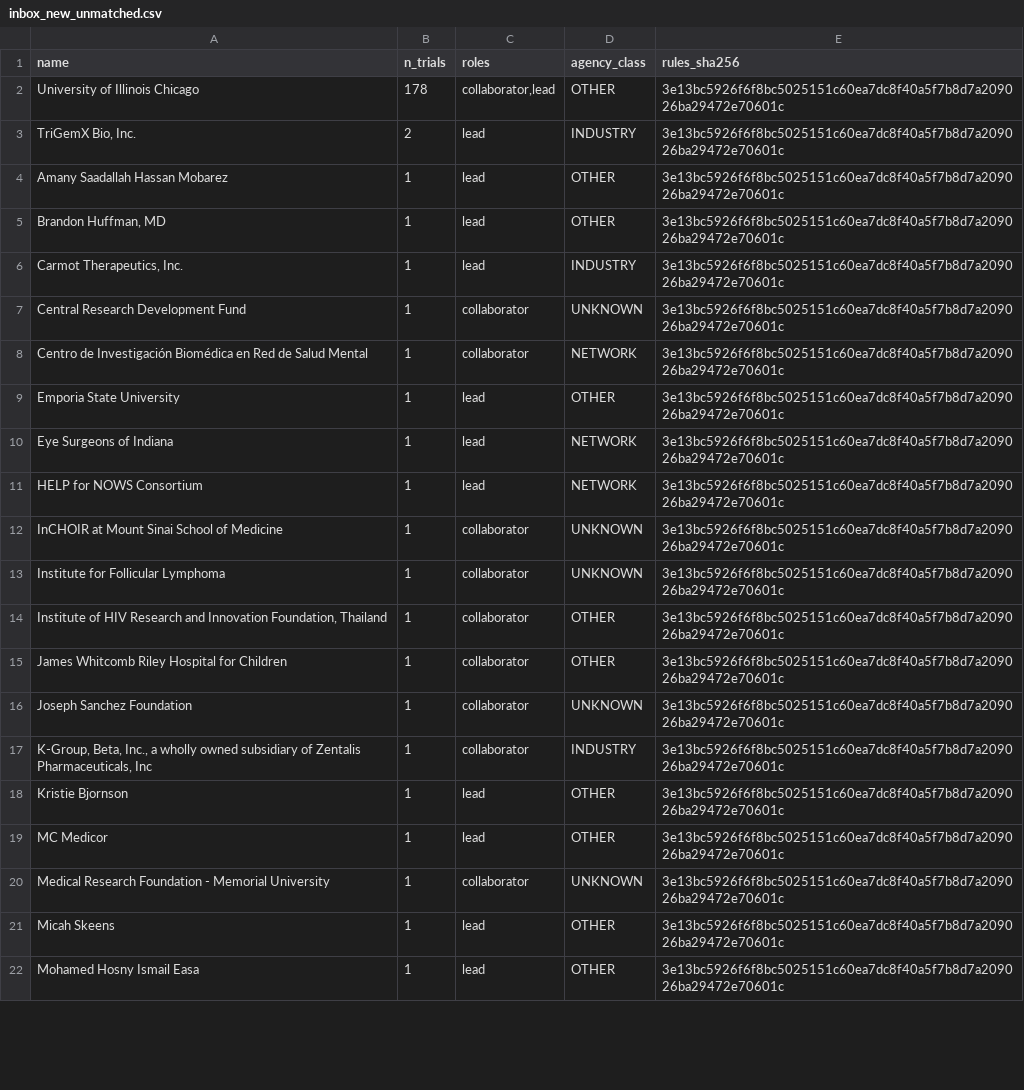
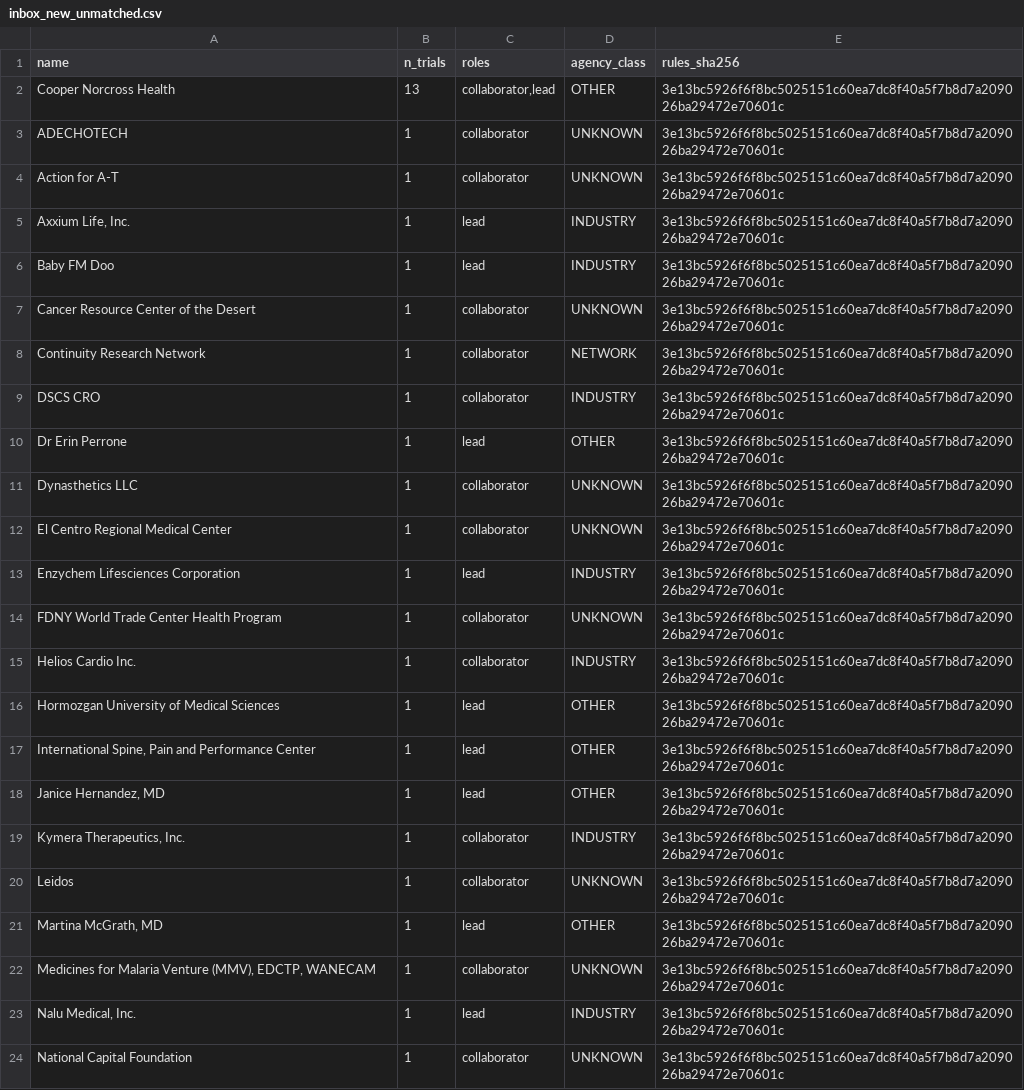
Before and after one commit to michaeldgreenphd/clinical-trial-populations, a CSV file: data/sponsors/audit/inbox_new_unmatched.csv, drawn as a sheet; only a part is shown; the diff covers the shown part only.

```diff
--- a/data/sponsors/audit/inbox_new_unmatched.csv
+++ b/data/sponsors/audit/inbox_new_unmatched.csv
@@ -1,22 +1,24 @@
 name,n_trials,roles,agency_class,rules_sha256
-University of Illinois Chicago,178,"collaborator,lead",OTHER,3e13bc5926f6f8bc5025151c60ea7dc8f40a5f7b8d7a209026ba29472e70601c
-"TriGemX Bio, Inc.",2,lead,INDUSTRY,3e13bc5926f6f8bc5025151c60ea7dc8f40a5f7b8d7a209026ba29472e70601c
-Amany Saadallah Hassan Mobarez,1,lead,OTHER,3e13bc5926f6f8bc5025151c60ea7dc8f40a5f7b8d7a209026ba29472e70601c
-"Brandon Huffman, MD",1,lead,OTHER,3e13bc5926f6f8bc5025151c60ea7dc8f40a5f7b8d7a209026ba29472e70601c
-"Carmot Therapeutics, Inc.",1,lead,INDUSTRY,3e13bc5926f6f8bc5025151c60ea7dc8f40a5f7b8d7a209026ba29472e70601c
-Central Research Development Fund,1,collaborator,UNKNOWN,3e13bc5926f6f8bc5025151c60ea7dc8f40a5f7b8d7a209026ba29472e70601c
-Centro de Investigación Biomédica en Red de Salud Mental,1,collaborator,NETWORK,3e13bc5926f6f8bc5025151c60ea7dc8f40a5f7b8d7a209026ba29472e70601c
-Emporia State University,1,lead,OTHER,3e13bc5926f6f8bc5025151c60ea7dc8f40a5f7b8d7a209026ba29472e70601c
-Eye Surgeons of Indiana,1,lead,NETWORK,3e13bc5926f6f8bc5025151c60ea7dc8f40a5f7b8d7a209026ba29472e70601c
-HELP for NOWS Consortium,1,lead,NETWORK,3e13bc5926f6f8bc5025151c60ea7dc8f40a5f7b8d7a209026ba29472e70601c
-InCHOIR at Mount Sinai School of Medicine,1,collaborator,UNKNOWN,3e13bc5926f6f8bc5025151c60ea7dc8f40a5f7b8d7a209026ba29472e70601c
-Institute for Follicular Lymphoma,1,collaborator,UNKNOWN,3e13bc5926f6f8bc5025151c60ea7dc8f40a5f7b8d7a209026ba29472e70601c
-"Institute of HIV Research and Innovation Foundation, Thailand",1,collaborator,OTHER,3e13bc5926f6f8bc5025151c60ea7dc8f40a5f7b8d7a209026ba29472e70601c
-James Whitcomb Riley Hospital for Children,1,collaborator,OTHER,3e13bc5926f6f8bc5025151c60ea7dc8f40a5f7b8d7a209026ba29472e70601c
-Joseph Sanchez Foundation,1,collaborator,UNKNOWN,3e13bc5926f6f8bc5025151c60ea7dc8f40a5f7b8d7a209026ba29472e70601c
-"K-Group, Beta, Inc., a wholly owned subsidiary of Zentalis Pharmaceuticals, Inc",1,collaborator,INDUSTRY,3e13bc5926f6f8bc5025151c60ea7dc8f40a5f7b8d7a209026ba29472e70601c
-Kristie Bjornson,1,lead,OTHER,3e13bc5926f6f8bc5025151c60ea7dc8f40a5f7b8d7a209026ba29472e70601c
-MC Medicor,1,lead,OTHER,3e13bc5926f6f8bc5025151c60ea7dc8f40a5f7b8d7a209026ba29472e70601c
-Medical Research Foundation - Memorial University,1,collaborator,UNKNOWN,3e13bc5926f6f8bc5025151c60ea7dc8f40a5f7b8d7a209026ba29472e70601c
-Micah Skeens,1,lead,OTHER,3e13bc5926f6f8bc5025151c60ea7dc8f40a5f7b8d7a209026ba29472e70601c
-Mohamed Hosny Ismail Easa,1,lead,OTHER,3e13bc5926f6f8bc5025151c60ea7dc8f40a5f7b8d7a209026ba29472e70601c
+Cooper Norcross Health,13,"collaborator,lead",OTHER,3e13bc5926f6f8bc5025151c60ea7dc8f40a5f7b8d7a209026ba29472e70601c
+ADECHOTECH,1,collaborator,UNKNOWN,3e13bc5926f6f8bc5025151c60ea7dc8f40a5f7b8d7a209026ba29472e70601c
+Action for A-T,1,collaborator,UNKNOWN,3e13bc5926f6f8bc5025151c60ea7dc8f40a5f7b8d7a209026ba29472e70601c
+"Axxium Life, Inc.",1,lead,INDUSTRY,3e13bc5926f6f8bc5025151c60ea7dc8f40a5f7b8d7a209026ba29472e70601c
+Baby FM Doo,1,lead,INDUSTRY,3e13bc5926f6f8bc5025151c60ea7dc8f40a5f7b8d7a209026ba29472e70601c
+Cancer Resource Center of the Desert,1,collaborator,UNKNOWN,3e13bc5926f6f8bc5025151c60ea7dc8f40a5f7b8d7a209026ba29472e70601c
+Continuity Research Network,1,collaborator,NETWORK,3e13bc5926f6f8bc5025151c60ea7dc8f40a5f7b8d7a209026ba29472e70601c
+DSCS CRO,1,collaborator,INDUSTRY,3e13bc5926f6f8bc5025151c60ea7dc8f40a5f7b8d7a209026ba29472e70601c
+Dr Erin Perrone,1,lead,OTHER,3e13bc5926f6f8bc5025151c60ea7dc8f40a5f7b8d7a209026ba29472e70601c
+Dynasthetics LLC,1,collaborator,UNKNOWN,3e13bc5926f6f8bc5025151c60ea7dc8f40a5f7b8d7a209026ba29472e70601c
+El Centro Regional Medical Center,1,collaborator,UNKNOWN,3e13bc5926f6f8bc5025151c60ea7dc8f40a5f7b8d7a209026ba29472e70601c
+Enzychem Lifesciences Corporation,1,lead,INDUSTRY,3e13bc5926f6f8bc5025151c60ea7dc8f40a5f7b8d7a209026ba29472e70601c
+FDNY World Trade Center Health Program,1,collaborator,UNKNOWN,3e13bc5926f6f8bc5025151c60ea7dc8f40a5f7b8d7a209026ba29472e70601c
+Helios Cardio Inc.,1,collaborator,INDUSTRY,3e13bc5926f6f8bc5025151c60ea7dc8f40a5f7b8d7a209026ba29472e70601c
+Hormozgan University of Medical Sciences,1,lead,OTHER,3e13bc5926f6f8bc5025151c60ea7dc8f40a5f7b8d7a209026ba29472e70601c
+"International Spine, Pain and Performance Center",1,lead,OTHER,3e13bc5926f6f8bc5025151c60ea7dc8f40a5f7b8d7a209026ba29472e70601c
+"Janice Hernandez, MD",1,lead,OTHER,3e13bc5926f6f8bc5025151c60ea7dc8f40a5f7b8d7a209026ba29472e70601c
+"Kymera Therapeutics, Inc.",1,collaborator,INDUSTRY,3e13bc5926f6f8bc5025151c60ea7dc8f40a5f7b8d7a209026ba29472e70601c
+Leidos,1,collaborator,UNKNOWN,3e13bc5926f6f8bc5025151c60ea7dc8f40a5f7b8d7a209026ba29472e70601c
+"Martina McGrath, MD",1,lead,OTHER,3e13bc5926f6f8bc5025151c60ea7dc8f40a5f7b8d7a209026ba29472e70601c
+"Medicines for Malaria Venture (MMV), EDCTP, WANECAM",1,collaborator,UNKNOWN,3e13bc5926f6f8bc5025151c60ea7dc8f40a5f7b8d7a209026ba29472e70601c
+"Nalu Medical, Inc.",1,lead,INDUSTRY,3e13bc5926f6f8bc5025151c60ea7dc8f40a5f7b8d7a209026ba29472e70601c
+National Capital Foundation,1,collaborator,UNKNOWN,3e13bc5926f6f8bc5025151c60ea7dc8f40a5f7b8d7a209026ba29472e70601c
```
Also changed, not shown: 1 added row, 3 removed rows and 11 edited cells elsewhere in this file, data/sponsors/audit/label_changes.csv, 5 other files.
